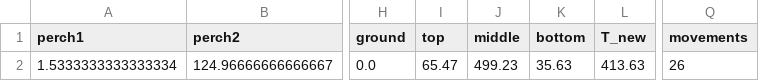
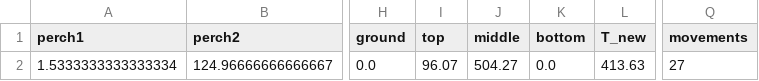
Before and after one commit to SamuAES/exploring_wild_space, a CSV file: data/extracted_features/CAGE_030720_HA70345_exploration_IB_features.csv, drawn as a sheet; only a part is shown, gaps mark what is left out; the diff names each change by its address in the sheet, - before the commit and + after, or states it on an @@ line.

```diff
--- a/data/extracted_features/CAGE_030720_HA70345_exploration_IB_features.csv
+++ b/data/extracted_features/CAGE_030720_HA70345_exploration_IB_features.csv
-I2 (top): 65.47
+I2 (top): 96.07
-J2 (middle): 499.23
+J2 (middle): 504.27
-K2 (bottom): 35.63
+K2 (bottom): 0.0
-Q2 (movements): 26
+Q2 (movements): 27
```
Also changed, not shown: data/extracted_features/CAGE_050721_HA70384_exploration_IB_features.csv, data/extracted_features/CAGE_100720_HA70354_exploration_IB_features.csv, 26 other files.
